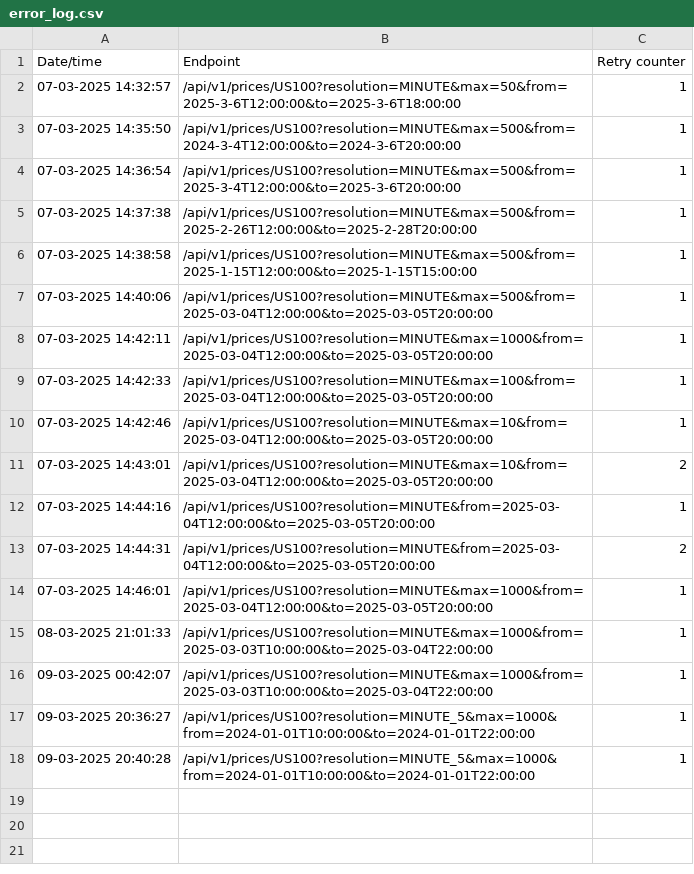
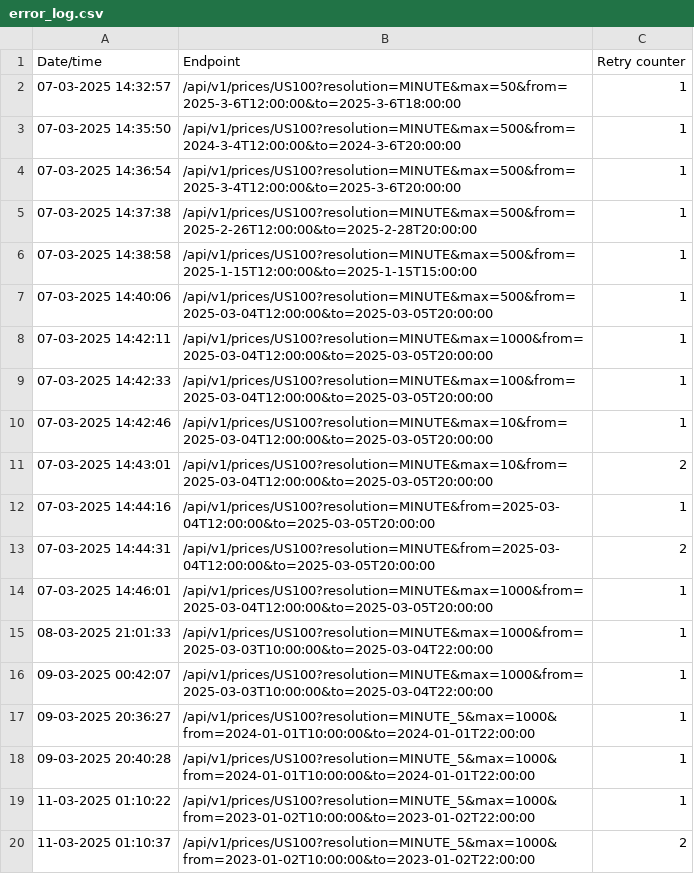
Before and after one commit to nasdaqscalpingbot/nasdaqscalpingbot, a CSV file: other/error_log.csv, drawn as a sheet.

```diff
--- a/other/error_log.csv
+++ b/other/error_log.csv
@@ -18 +18,3 @@ Date/time,Endpoint,Retry counter
 09-03-2025 20:40:28,/api/v1/prices/US100?resolution=MINUTE_5&max=1000&from=2024-01-01T10:00:00&to=2024-01-01T22:00:00,1
+11-03-2025 01:10:22,/api/v1/prices/US100?resolution=MINUTE_5&max=1000&from=2023-01-02T10:00:00&to=2023-01-02T22:00:00,1
+11-03-2025 01:10:37,/api/v1/prices/US100?resolution=MINUTE_5&max=1000&from=2023-01-02T10:00:00&to=2023-01-02T22:00:00,2
```
Also changed, not shown: ml_data/base_training_data.csv, 46 other files.
